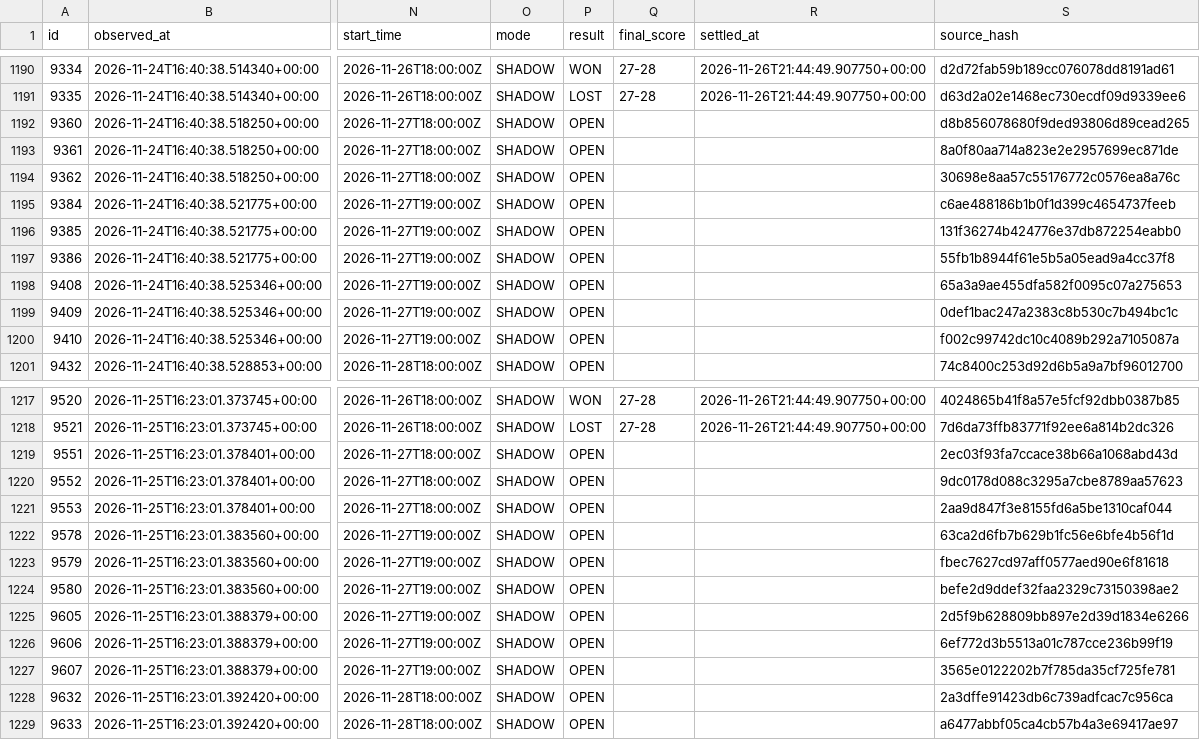
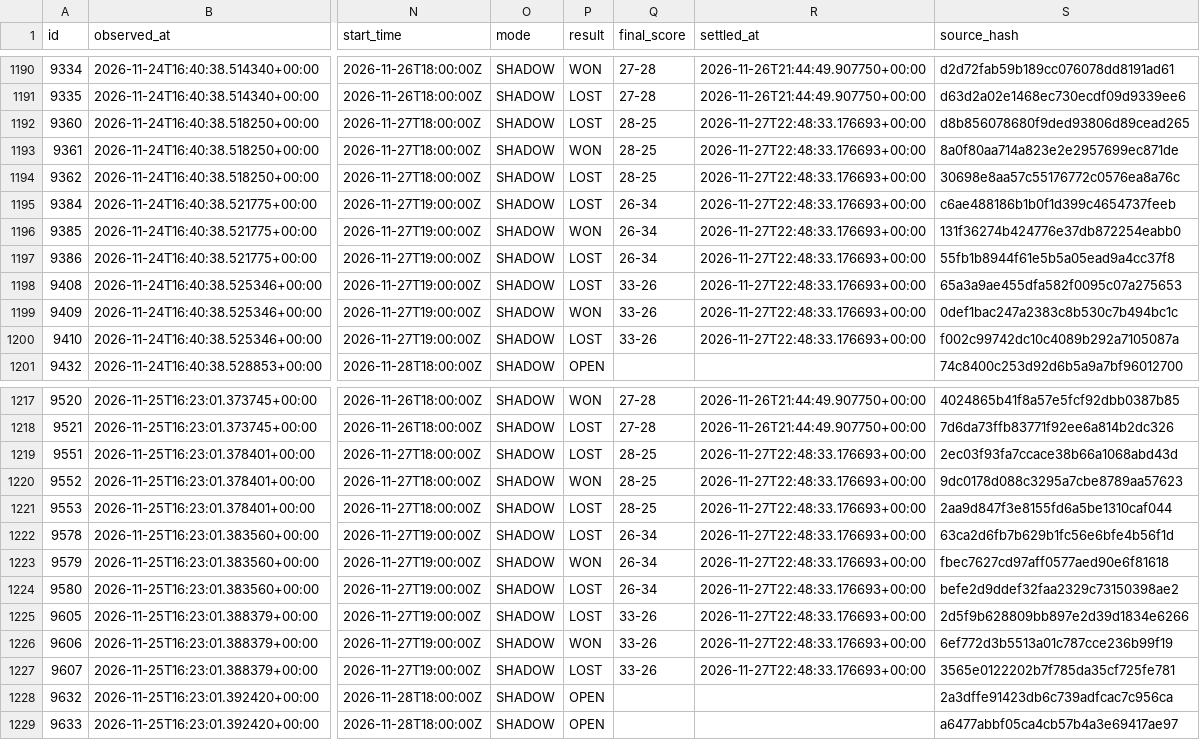
Before and after one commit to marianmatus73-dot/Futbal_dnes, a CSV file: exports/history_learning_observations.csv, drawn as a sheet; only a part is shown, gaps mark what is left out; the diff covers the shown part only; the diff names each change by its address in the sheet, - before the commit and + after, or states it on an @@ line.

```diff
--- a/exports/history_learning_observations.csv
+++ b/exports/history_learning_observations.csv
-P1192 (result): OPEN
+P1192 (result): LOST
-Q1192:Q1194 (final_score): (empty)
+Q1192:Q1194 (final_score): 28-25
-R1192:R1200 (settled_at): (empty)
+R1192:R1200 (settled_at): 2026-11-27T22:48:33.176693+00:00
-P1193 (result): OPEN
+P1193 (result): WON
-P1194:P1195 (result): OPEN
+P1194:P1195 (result): LOST
-Q1195:Q1197 (final_score): (empty)
+Q1195:Q1197 (final_score): 26-34
-P1196 (result): OPEN
+P1196 (result): WON
-P1197:P1198 (result): OPEN
+P1197:P1198 (result): LOST
-Q1198:Q1200 (final_score): (empty)
+Q1198:Q1200 (final_score): 33-26
-P1199 (result): OPEN
+P1199 (result): WON
-P1200 (result): OPEN
+P1200 (result): LOST
-P1219 (result): OPEN
+P1219 (result): LOST
-Q1219:Q1221 (final_score): (empty)
+Q1219:Q1221 (final_score): 28-25
-R1219:R1227 (settled_at): (empty)
+R1219:R1227 (settled_at): 2026-11-27T22:48:33.176693+00:00
-P1220 (result): OPEN
+P1220 (result): WON
-P1221:P1222 (result): OPEN
+P1221:P1222 (result): LOST
-Q1222:Q1224 (final_score): (empty)
+Q1222:Q1224 (final_score): 26-34
-P1223 (result): OPEN
+P1223 (result): WON
-P1224:P1225 (result): OPEN
+P1224:P1225 (result): LOST
-Q1225:Q1227 (final_score): (empty)
+Q1225:Q1227 (final_score): 33-26
-P1226 (result): OPEN
+P1226 (result): WON
-P1227 (result): OPEN
+P1227 (result): LOST
```
Also changed, not shown: 99 edited cells elsewhere in this file, exports/history_elo_ratings.csv, exports/history_shadow_candidates.csv, 7 other files.
